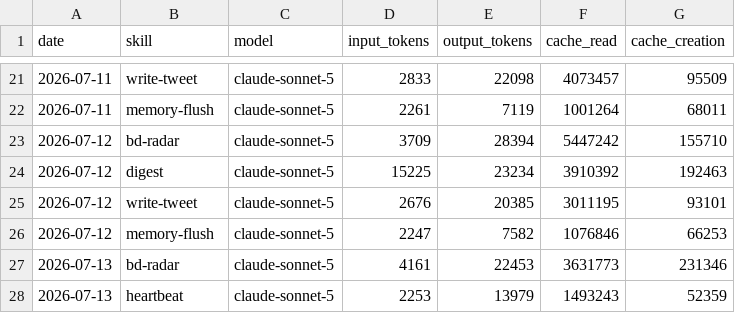
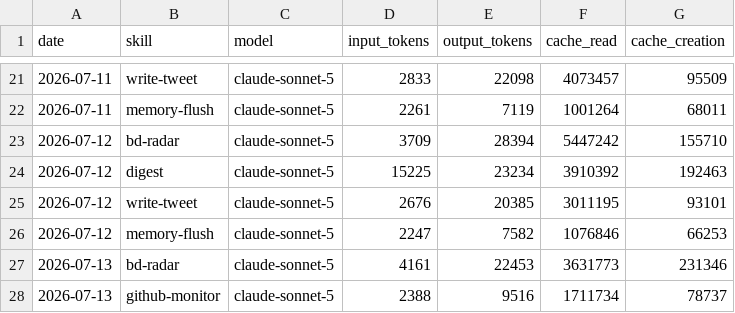
Before and after one commit to nigelon11/verdikta-worker, a CSV file: memory/token-usage.csv, drawn as a sheet; only a part is shown, gaps mark what is left out.

Commit message:
chore(github-monitor): auto-commit 2026-07-13

```diff
--- a/memory/token-usage.csv
+++ b/memory/token-usage.csv
@@ -27,2 +27,2 @@ date,skill,model,input_tokens,output_tokens,cache_read,cache_creation
 2026-07-13,bd-radar,claude-sonnet-5,4161,22453,3631773,231346
-2026-07-13,heartbeat,claude-sonnet-5,2253,13979,1493243,52359
+2026-07-13,github-monitor,claude-sonnet-5,2388,9516,1711734,78737
```
Also changed, not shown: 4 other files.
